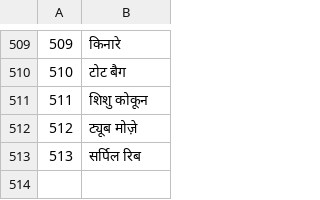
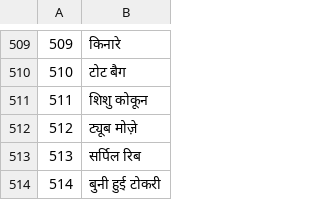
Before and after one commit to jackwallner/knit, a TSV file: scripts/l10n/hi.tsv, drawn as a sheet; only a part is shown, gaps mark what is left out.

```diff
--- a/scripts/l10n/hi.tsv
+++ b/scripts/l10n/hi.tsv
@@ -513 +513,2 @@
 513	सर्पिल रिब
+514	बुनी हुई टोकरी
```
Also changed, not shown: scripts/l10n/gu.tsv, scripts/l10n/kn.tsv, 51 other files.
